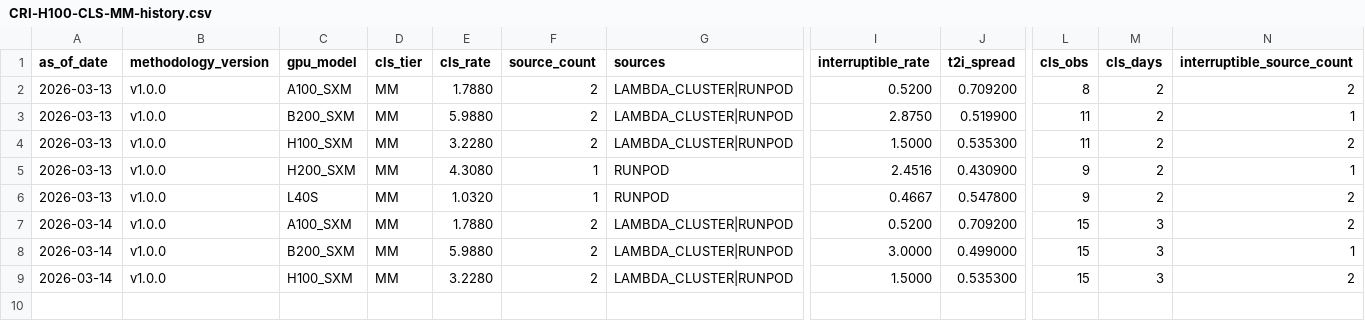
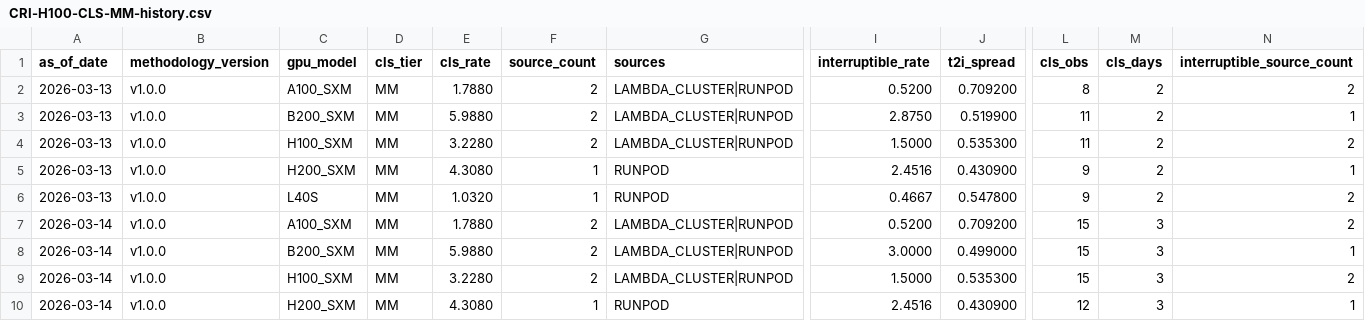
Before and after one commit to ccir-index/ccir-data, a CSV file: cri-h100-cls-mm/CRI-H100-CLS-MM-history.csv, drawn as a sheet; only a part is shown, gaps mark what is left out; rows hold the shown columns only; the diff names each change by its address in the sheet, - before the commit and + after, or states it on an @@ line.

Commit message:
data: MM H200_SXM cls_spreads 2026-03-14 [low]

```diff
--- a/cri-h100-cls-mm/CRI-H100-CLS-MM-history.csv
+++ b/cri-h100-cls-mm/CRI-H100-CLS-MM-history.csv
+row 10: 2026-03-14 | v1.0.0 | H200_SXM | MM | 4.3080 | 1 | RUNPOD | 2.4516 | 0.430900 | 12 | 3 | 1
```
